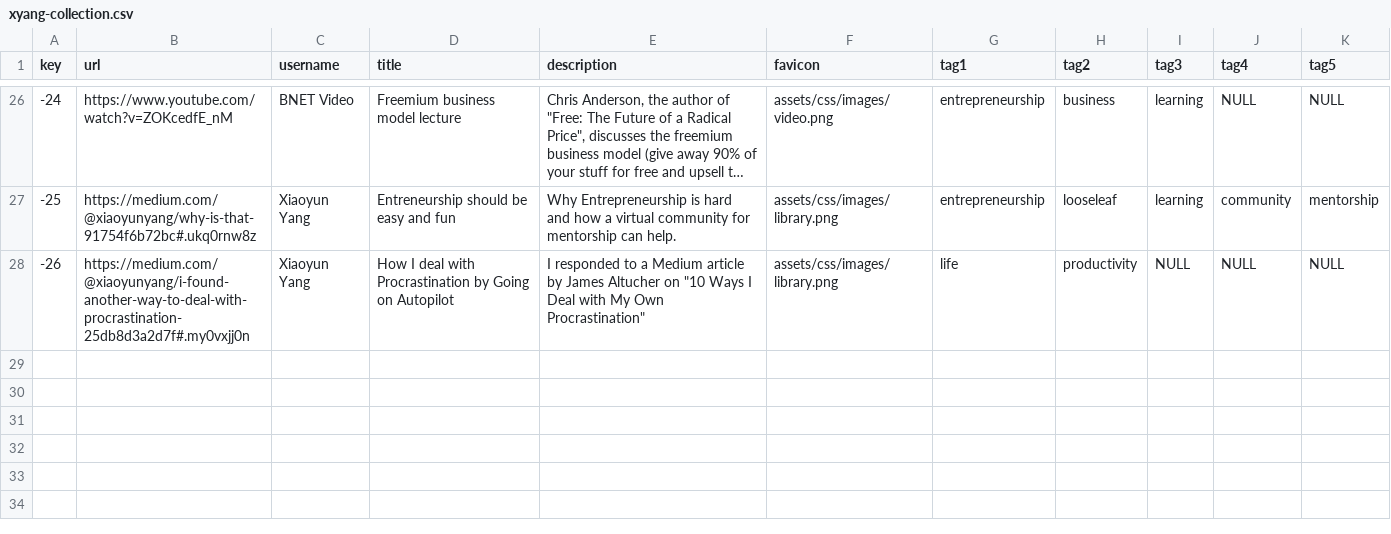
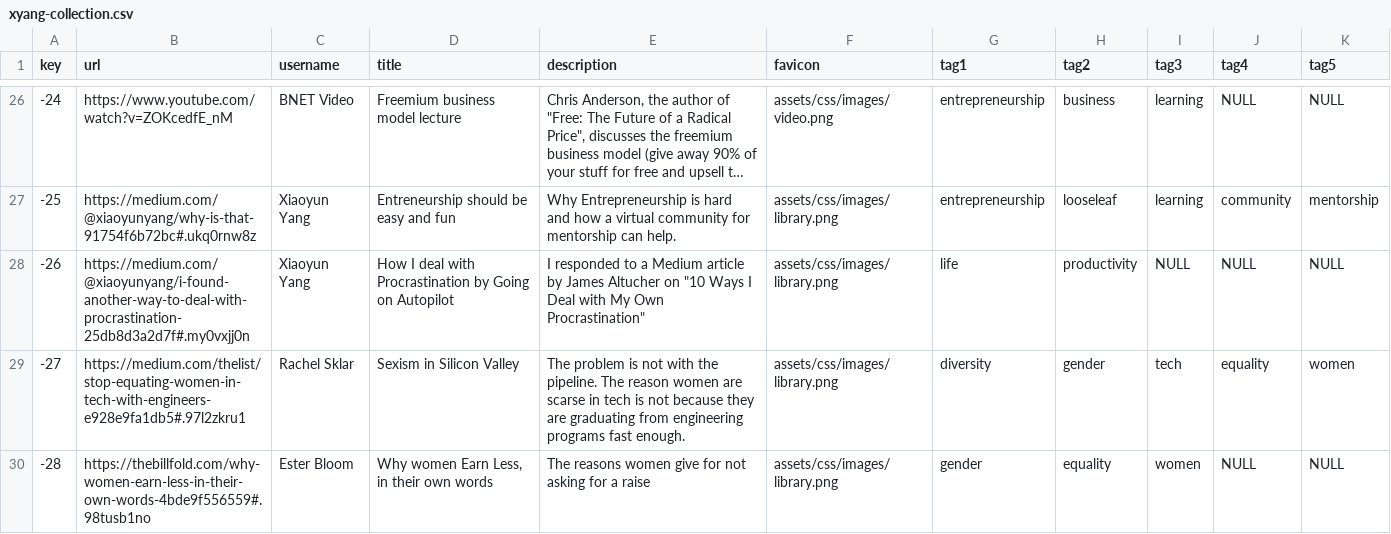
Before and after one commit to xiaoyunyang/xiaoyunyang.github.io, a CSV file: assets/data/profile/xyang-collection.csv, drawn as a sheet; only a part is shown, gaps mark what is left out; long unchanged cells end in ….

Commit message:
fixed link to material icons; added metadata to collection item display view and new tags design

```diff
--- a/assets/data/profile/xyang-collection.csv
+++ b/assets/data/profile/xyang-collection.csv
@@ -28 +28,3 @@ key,url,username,title,description,favicon,tag1,tag2,tag3,tag4,tag5
 -26,https://medium.com/@xiaoyunyang/i-found-another-way-to-deal-with-procrastination-25db8d3a2d7f#.my0vxjj0n,Xiaoyun Yang,How I deal with Procrastination by Going on Autopilot,"I responded to a Medium article by James Altucher on ""10 Ways I Deal with My Own Procrastination""",assets/css/images/library.png,life,productivity,NULL,NULL,NULL
+-27,https://medium.com/thelist/stop-equating-women-in-tech-with-engineers-e928e9fa1db5#.97l2zkru1,Rachel Sklar,Sexism in Silicon Valley,The problem is not with the pipeline. The reason women are scarse in tech is not because they are graduating from engineering programs fast enough.,assets/css/images/library.png,diversity,gender,tech,equality,women
+-28,https://thebillfold.com/why-women-earn-less-in-their-own-words-4bde9f556559#.98tusb1no,Ester Bloom,"Why women Earn Less, in their own words",The reasons women give for not asking for a raise,assets/css/images/library.png,gender,equality,women,NULL,NULL
```
Also changed, not shown: 6 other files.
